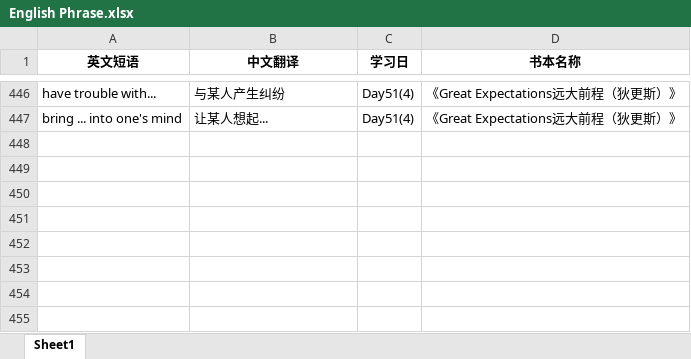
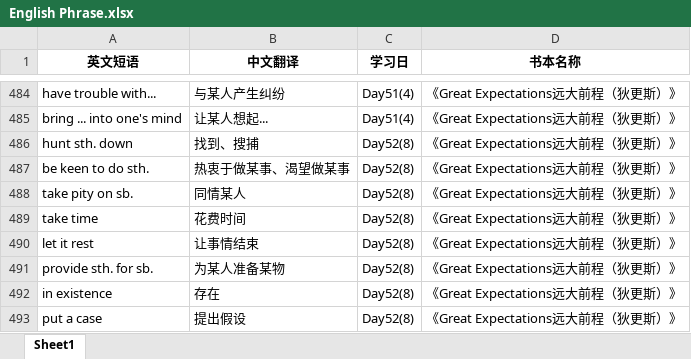
Before and after one commit to sxtiger/English, an Excel workbook: English Phrase.xlsx, sheet Sheet1, drawn as a sheet; only a part is shown, gaps mark what is left out; values as stored, in another font and other column widths than the file's, no borders; the diff covers the shown part only; the diff names each change by its address in the sheet, - before the commit and + after, or states it on an @@ line.

```diff
--- a/English Phrase.xlsx (sheet Sheet1)
+++ b/English Phrase.xlsx (sheet Sheet1)
+row 486: hunt sth. down | 找到、搜捕 | Day52(8) | 《Great Expectations远大前程（狄更斯）》
+row 487: be keen to do sth. | 热衷于做某事、渴望做某事 | Day52(8) | 《Great Expectations远大前程（狄更斯）》
+row 488: take pity on sb. | 同情某人 | Day52(8) | 《Great Expectations远大前程（狄更斯）》
+row 489: take time | 花费时间 | Day52(8) | 《Great Expectations远大前程（狄更斯）》
+row 490: let it rest | 让事情结束 | Day52(8) | 《Great Expectations远大前程（狄更斯）》
+row 491: provide sth. for sb. | 为某人准备某物 | Day52(8) | 《Great Expectations远大前程（狄更斯）》
+row 492: in existence | 存在 | Day52(8) | 《Great Expectations远大前程（狄更斯）》
+row 493: put a case | 提出假设 | Day52(8) | 《Great Expectations远大前程（狄更斯）》
```
Also changed, not shown: 38 added rows elsewhere in this sheet.
